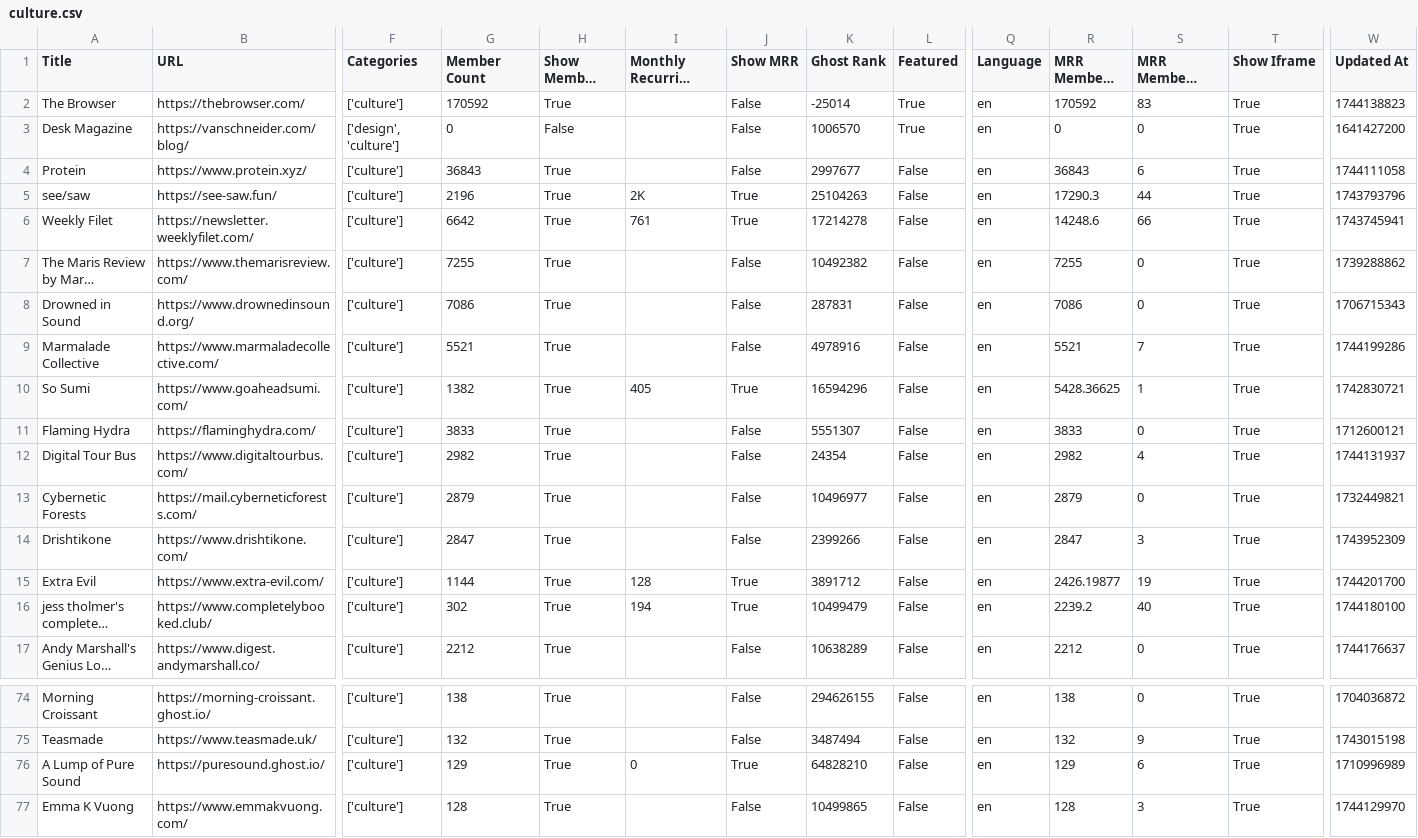
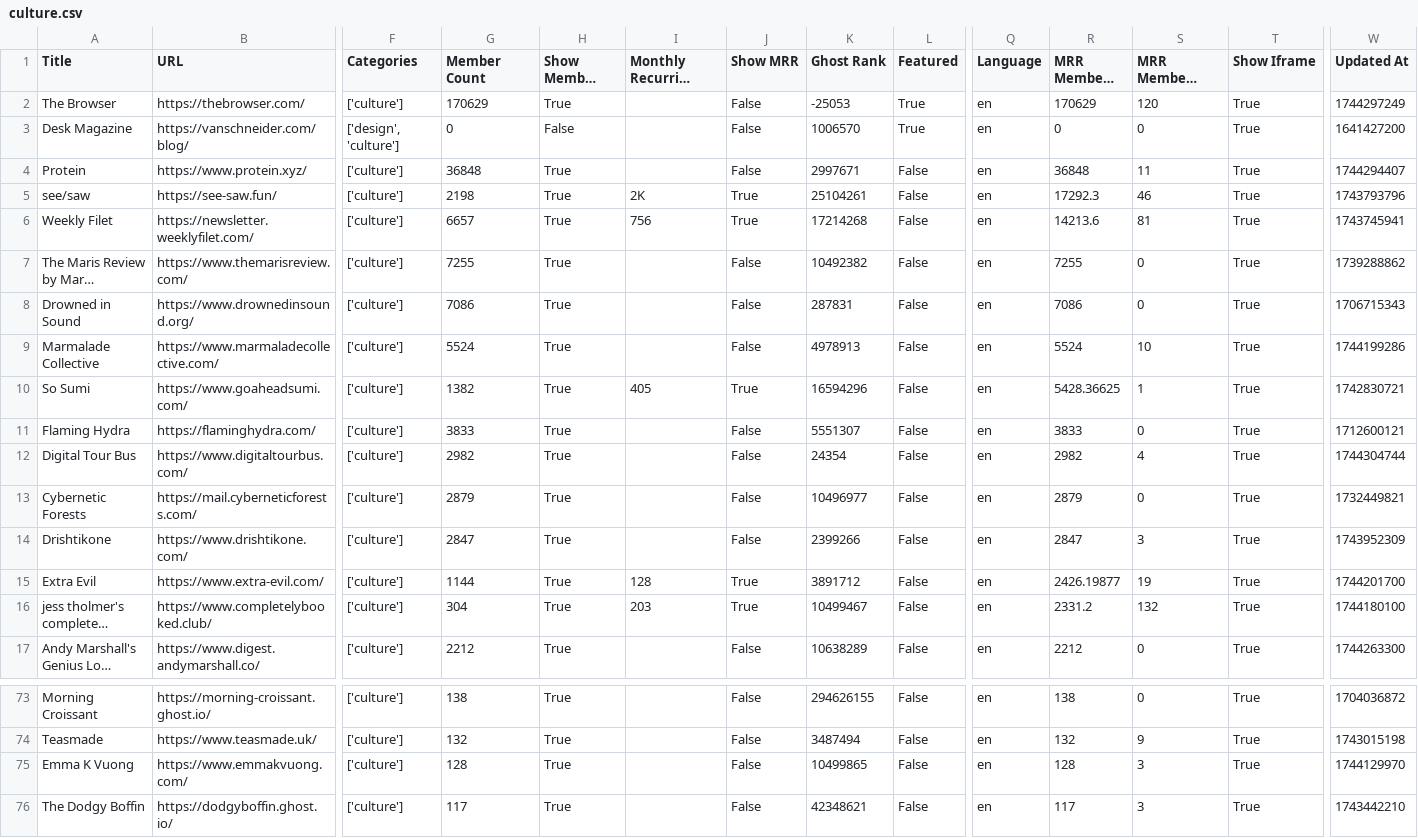
Before and after one commit to TheBoatyMcBoatFace/explore-ghosts, a CSV file: output/culture.csv, drawn as a sheet; only a part is shown, gaps mark what is left out; the shorter side is filled out with more unchanged rows; long unchanged cells end in …; removed rows and columns are numbered as before the commit, all else as after; rows hold the shown columns only; the diff covers the shown part only; the diff names each change by its address in the sheet, - before the commit and + after, or states it on an @@ line.

```diff
--- a/output/culture.csv
+++ b/output/culture.csv
-G2 (Member Count): 170592
+G2 (Member Count): 170629
-K2 (Ghost Rank): -25014
+K2 (Ghost Rank): -25053
-R2 (MRR Members Rank): 170592
+R2 (MRR Members Rank): 170629
-S2 (MRR Members Diff Rank): 83
+S2 (MRR Members Diff Rank): 120
-W2 (Updated At): 1744138823
+W2 (Updated At): 1744297249
-G4 (Member Count): 36843
+G4 (Member Count): 36848
-K4 (Ghost Rank): 2997677
+K4 (Ghost Rank): 2997671
-R4 (MRR Members Rank): 36843
+R4 (MRR Members Rank): 36848
-S4 (MRR Members Diff Rank): 6
+S4 (MRR Members Diff Rank): 11
-W4 (Updated At): 1744111058
+W4 (Updated At): 1744294407
-G5 (Member Count): 2196
+G5 (Member Count): 2198
-K5 (Ghost Rank): 25104263
+K5 (Ghost Rank): 25104261
-R5 (MRR Members Rank): 17290.3
+R5 (MRR Members Rank): 17292.3
-S5 (MRR Members Diff Rank): 44
+S5 (MRR Members Diff Rank): 46
-G6 (Member Count): 6642
+G6 (Member Count): 6657
-I6 (Monthly Recurring Revenue (MRR)): 761
+I6 (Monthly Recurring Revenue (MRR)): 756
-K6 (Ghost Rank): 17214278
+K6 (Ghost Rank): 17214268
-R6 (MRR Members Rank): 14248.6
+R6 (MRR Members Rank): 14213.6
-S6 (MRR Members Diff Rank): 66
+S6 (MRR Members Diff Rank): 81
-G9 (Member Count): 5521
+G9 (Member Count): 5524
-K9 (Ghost Rank): 4978916
+K9 (Ghost Rank): 4978913
-R9 (MRR Members Rank): 5521
+R9 (MRR Members Rank): 5524
-S9 (MRR Members Diff Rank): 7
+S9 (MRR Members Diff Rank): 10
-W12 (Updated At): 1744131937
+W12 (Updated At): 1744304744
-G16 (Member Count): 302
+G16 (Member Count): 304
-I16 (Monthly Recurring Revenue (MRR)): 194
+I16 (Monthly Recurring Revenue (MRR)): 203
-K16 (Ghost Rank): 10499479
+K16 (Ghost Rank): 10499467
-R16 (MRR Members Rank): 2239.2
+R16 (MRR Members Rank): 2331.2
-S16 (MRR Members Diff Rank): 40
+S16 (MRR Members Diff Rank): 132
-W17 (Updated At): 1744176637
+W17 (Updated At): 1744263300
-row 76: A Lump of Pure Sound | https://puresound.ghost.io/ | ['culture'] | 129 | True | 0 | True | 64828210 | False | en | 129 | 6 | True | 1710996989
```
Also changed, not shown: 1 added row, 2 removed rows and 65 edited cells elsewhere in this file, output/business.csv, output/developers.csv, 29 other files.
